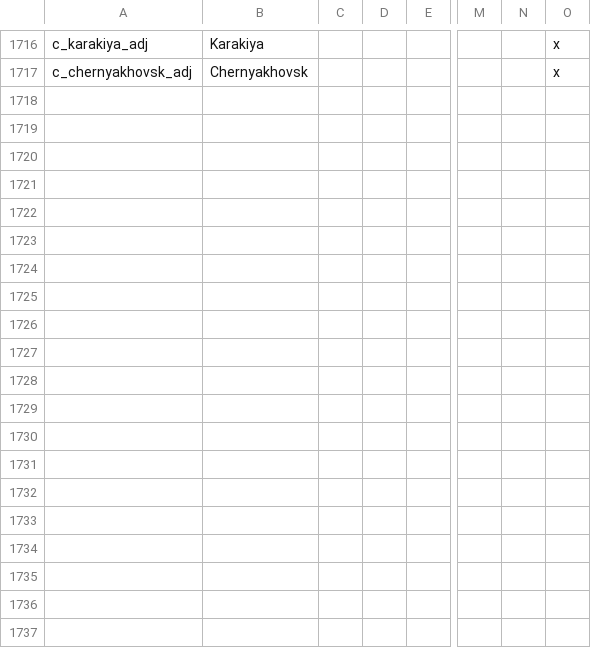
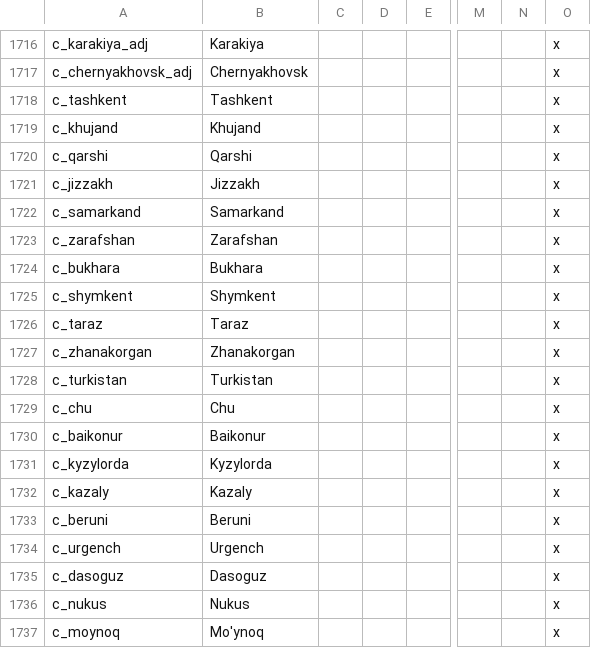
Before and after one commit to klorpa/After-The-End-Eurasia, a CSV file: ATE_Eurasia/localisation/000_Title_names.csv, drawn as a sheet; only a part is shown, gaps mark what is left out; rows hold the shown columns only; the diff covers the shown part only; the diff names each change by its address in the sheet, - before the commit and + after, or states it on an @@ line.

```diff
--- a/ATE_Eurasia/localisation/000_Title_names.csv
+++ b/ATE_Eurasia/localisation/000_Title_names.csv
+row 1718: c_tashkent | Tashkent |  |  |  |  |  | x
+row 1719: c_khujand | Khujand |  |  |  |  |  | x
+row 1720: c_qarshi | Qarshi |  |  |  |  |  | x
+row 1721: c_jizzakh | Jizzakh |  |  |  |  |  | x
+row 1722: c_samarkand | Samarkand |  |  |  |  |  | x
+row 1723: c_zarafshan | Zarafshan |  |  |  |  |  | x
+row 1724: c_bukhara | Bukhara |  |  |  |  |  | x
+row 1725: c_shymkent | Shymkent |  |  |  |  |  | x
+row 1726: c_taraz | Taraz |  |  |  |  |  | x
+row 1727: c_zhanakorgan | Zhanakorgan |  |  |  |  |  | x
+row 1728: c_turkistan | Turkistan |  |  |  |  |  | x
+row 1729: c_chu | Chu |  |  |  |  |  | x
+row 1730: c_baikonur | Baikonur |  |  |  |  |  | x
+row 1731: c_kyzylorda | Kyzylorda |  |  |  |  |  | x
+row 1732: c_kazaly | Kazaly |  |  |  |  |  | x
+row 1733: c_beruni | Beruni |  |  |  |  |  | x
+row 1734: c_urgench | Urgench |  |  |  |  |  | x
+row 1735: c_dasoguz | Dasoguz |  |  |  |  |  | x
+row 1736: c_nukus | Nukus |  |  |  |  |  | x
+row 1737: c_moynoq | Mo'ynoq |  |  |  |  |  | x
```
Also changed, not shown: 32 added rows elsewhere in this file, 46 other files.
